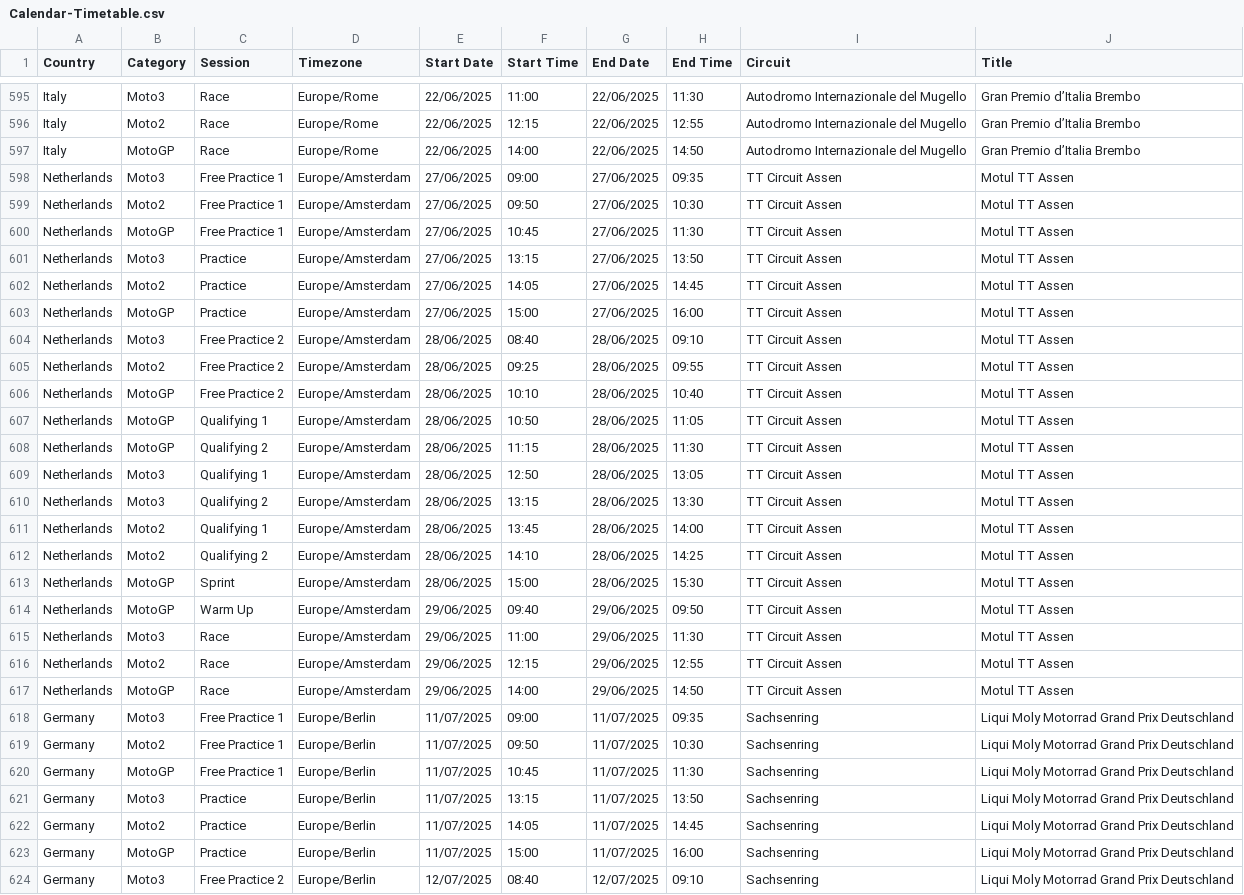
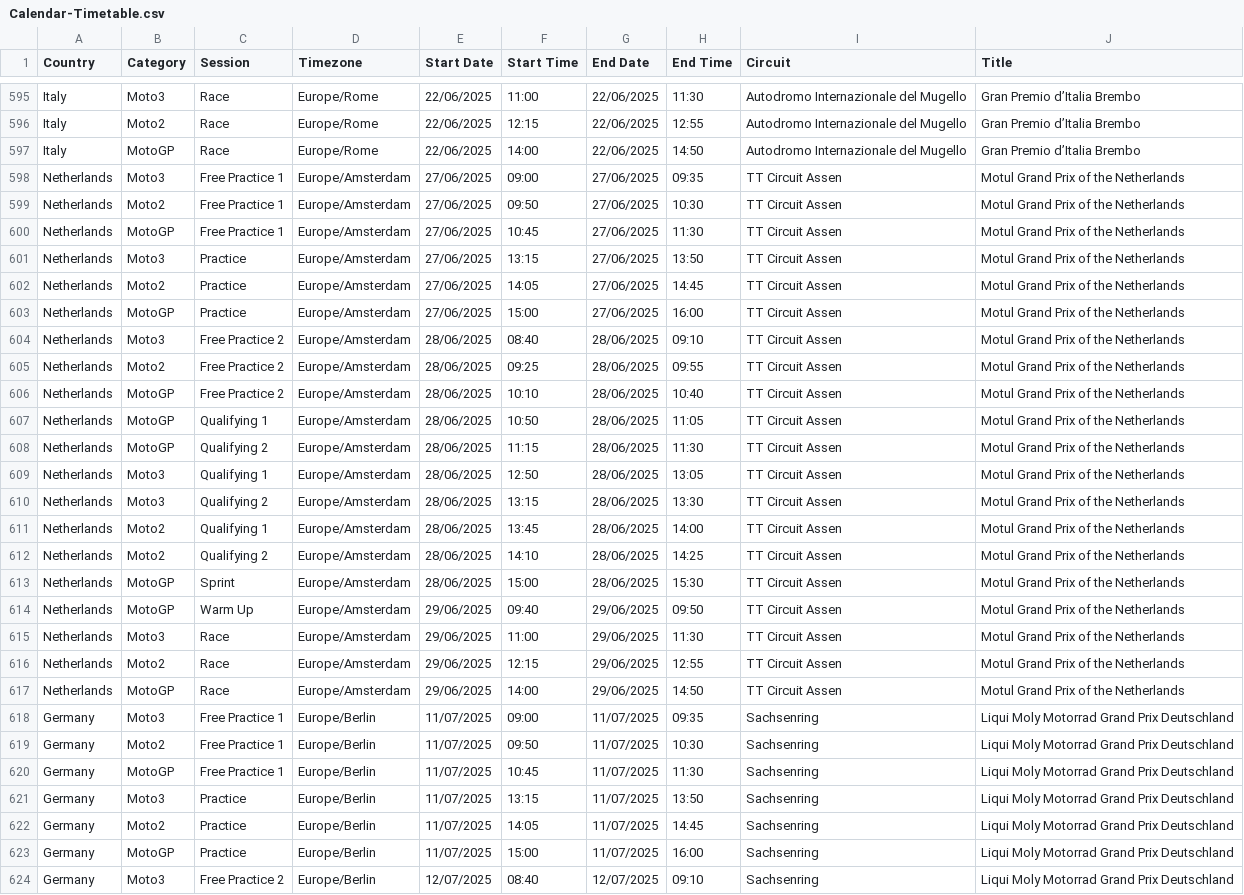
Before and after one commit to robinvenables/calendars, a CSV file: motogp/MotoGP/Calendar-Timetable.csv, drawn as a sheet; only a part is shown, gaps mark what is left out.

Commit message:
MotoGP: Correct official event name for the Netherlands

```diff
--- a/motogp/MotoGP/Calendar-Timetable.csv
+++ b/motogp/MotoGP/Calendar-Timetable.csv
@@ -597,22 +597,22 @@ Italy,Moto2,Race,Europe/Rome,22/06/2025,12:15,22/06/2025,12:55,Autodromo Interna
 Italy,MotoGP,Race,Europe/Rome,22/06/2025,14:00,22/06/2025,14:50,Autodromo Internazionale del Mugello,Gran Premio d’Italia Brembo
-Netherlands,Moto3,Free Practice 1,Europe/Amsterdam,27/06/2025,09:00,27/06/2025,09:35,TT Circuit Assen,Motul TT Assen
-Netherlands,Moto2,Free Practice 1,Europe/Amsterdam,27/06/2025,09:50,27/06/2025,10:30,TT Circuit Assen,Motul TT Assen
-Netherlands,MotoGP,Free Practice 1,Europe/Amsterdam,27/06/2025,10:45,27/06/2025,11:30,TT Circuit Assen,Motul TT Assen
-Netherlands,Moto3,Practice,Europe/Amsterdam,27/06/2025,13:15,27/06/2025,13:50,TT Circuit Assen,Motul TT Assen
-Netherlands,Moto2,Practice,Europe/Amsterdam,27/06/2025,14:05,27/06/2025,14:45,TT Circuit Assen,Motul TT Assen
-Netherlands,MotoGP,Practice,Europe/Amsterdam,27/06/2025,15:00,27/06/2025,16:00,TT Circuit Assen,Motul TT Assen
-Netherlands,Moto3,Free Practice 2,Europe/Amsterdam,28/06/2025,08:40,28/06/2025,09:10,TT Circuit Assen,Motul TT Assen
-Netherlands,Moto2,Free Practice 2,Europe/Amsterdam,28/06/2025,09:25,28/06/2025,09:55,TT Circuit Assen,Motul TT Assen
-Netherlands,MotoGP,Free Practice 2,Europe/Amsterdam,28/06/2025,10:10,28/06/2025,10:40,TT Circuit Assen,Motul TT Assen
-Netherlands,MotoGP,Qualifying 1,Europe/Amsterdam,28/06/2025,10:50,28/06/2025,11:05,TT Circuit Assen,Motul TT Assen
-Netherlands,MotoGP,Qualifying 2,Europe/Amsterdam,28/06/2025,11:15,28/06/2025,11:30,TT Circuit Assen,Motul TT Assen
-Netherlands,Moto3,Qualifying 1,Europe/Amsterdam,28/06/2025,12:50,28/06/2025,13:05,TT Circuit Assen,Motul TT Assen
-Netherlands,Moto3,Qualifying 2,Europe/Amsterdam,28/06/2025,13:15,28/06/2025,13:30,TT Circuit Assen,Motul TT Assen
-Netherlands,Moto2,Qualifying 1,Europe/Amsterdam,28/06/2025,13:45,28/06/2025,14:00,TT Circuit Assen,Motul TT Assen
-Netherlands,Moto2,Qualifying 2,Europe/Amsterdam,28/06/2025,14:10,28/06/2025,14:25,TT Circuit Assen,Motul TT Assen
-Netherlands,MotoGP,Sprint,Europe/Amsterdam,28/06/2025,15:00,28/06/2025,15:30,TT Circuit Assen,Motul TT Assen
-Netherlands,MotoGP,Warm Up,Europe/Amsterdam,29/06/2025,09:40,29/06/2025,09:50,TT Circuit Assen,Motul TT Assen
-Netherlands,Moto3,Race,Europe/Amsterdam,29/06/2025,11:00,29/06/2025,11:30,TT Circuit Assen,Motul TT Assen
-Netherlands,Moto2,Race,Europe/Amsterdam,29/06/2025,12:15,29/06/2025,12:55,TT Circuit Assen,Motul TT Assen
-Netherlands,MotoGP,Race,Europe/Amsterdam,29/06/2025,14:00,29/06/2025,14:50,TT Circuit Assen,Motul TT Assen
+Netherlands,Moto3,Free Practice 1,Europe/Amsterdam,27/06/2025,09:00,27/06/2025,09:35,TT Circuit Assen,Motul Grand Prix of the Netherlands
+Netherlands,Moto2,Free Practice 1,Europe/Amsterdam,27/06/2025,09:50,27/06/2025,10:30,TT Circuit Assen,Motul Grand Prix of the Netherlands
+Netherlands,MotoGP,Free Practice 1,Europe/Amsterdam,27/06/2025,10:45,27/06/2025,11:30,TT Circuit Assen,Motul Grand Prix of the Netherlands
+Netherlands,Moto3,Practice,Europe/Amsterdam,27/06/2025,13:15,27/06/2025,13:50,TT Circuit Assen,Motul Grand Prix of the Netherlands
+Netherlands,Moto2,Practice,Europe/Amsterdam,27/06/2025,14:05,27/06/2025,14:45,TT Circuit Assen,Motul Grand Prix of the Netherlands
+Netherlands,MotoGP,Practice,Europe/Amsterdam,27/06/2025,15:00,27/06/2025,16:00,TT Circuit Assen,Motul Grand Prix of the Netherlands
+Netherlands,Moto3,Free Practice 2,Europe/Amsterdam,28/06/2025,08:40,28/06/2025,09:10,TT Circuit Assen,Motul Grand Prix of the Netherlands
+Netherlands,Moto2,Free Practice 2,Europe/Amsterdam,28/06/2025,09:25,28/06/2025,09:55,TT Circuit Assen,Motul Grand Prix of the Netherlands
+Netherlands,MotoGP,Free Practice 2,Europe/Amsterdam,28/06/2025,10:10,28/06/2025,10:40,TT Circuit Assen,Motul Grand Prix of the Netherlands
+Netherlands,MotoGP,Qualifying 1,Europe/Amsterdam,28/06/2025,10:50,28/06/2025,11:05,TT Circuit Assen,Motul Grand Prix of the Netherlands
+Netherlands,MotoGP,Qualifying 2,Europe/Amsterdam,28/06/2025,11:15,28/06/2025,11:30,TT Circuit Assen,Motul Grand Prix of the Netherlands
+Netherlands,Moto3,Qualifying 1,Europe/Amsterdam,28/06/2025,12:50,28/06/2025,13:05,TT Circuit Assen,Motul Grand Prix of the Netherlands
+Netherlands,Moto3,Qualifying 2,Europe/Amsterdam,28/06/2025,13:15,28/06/2025,13:30,TT Circuit Assen,Motul Grand Prix of the Netherlands
+Netherlands,Moto2,Qualifying 1,Europe/Amsterdam,28/06/2025,13:45,28/06/2025,14:00,TT Circuit Assen,Motul Grand Prix of the Netherlands
+Netherlands,Moto2,Qualifying 2,Europe/Amsterdam,28/06/2025,14:10,28/06/2025,14:25,TT Circuit Assen,Motul Grand Prix of the Netherlands
+Netherlands,MotoGP,Sprint,Europe/Amsterdam,28/06/2025,15:00,28/06/2025,15:30,TT Circuit Assen,Motul Grand Prix of the Netherlands
+Netherlands,MotoGP,Warm Up,Europe/Amsterdam,29/06/2025,09:40,29/06/2025,09:50,TT Circuit Assen,Motul Grand Prix of the Netherlands
+Netherlands,Moto3,Race,Europe/Amsterdam,29/06/2025,11:00,29/06/2025,11:30,TT Circuit Assen,Motul Grand Prix of the Netherlands
+Netherlands,Moto2,Race,Europe/Amsterdam,29/06/2025,12:15,29/06/2025,12:55,TT Circuit Assen,Motul Grand Prix of the Netherlands
+Netherlands,MotoGP,Race,Europe/Amsterdam,29/06/2025,14:00,29/06/2025,14:50,TT Circuit Assen,Motul Grand Prix of the Netherlands
 Germany,Moto3,Free Practice 1,Europe/Berlin,11/07/2025,09:00,11/07/2025,09:35,Sachsenring,Liqui Moly Motorrad Grand Prix Deutschland
```
Also changed, not shown: 1 other file.
